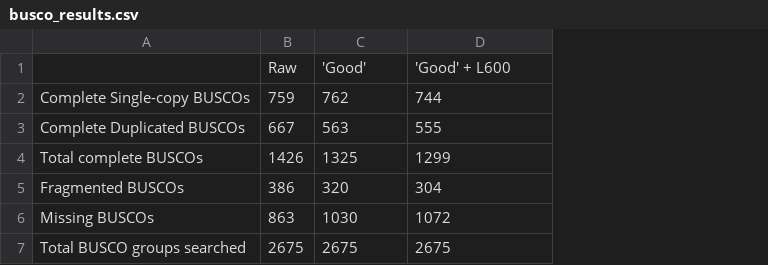
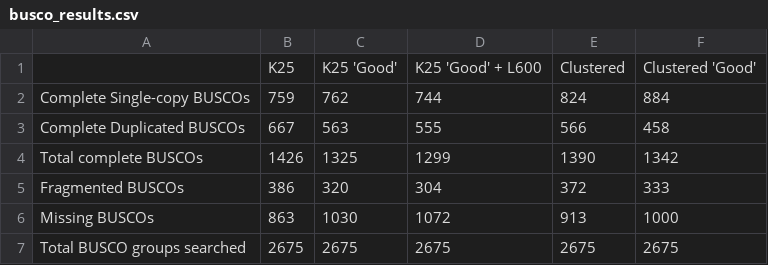
Before and after one commit to The-Bioinformatics-Group/Idotea_balthica_transcriptome_project, a CSV file: Evaluation/BUSCO/busco_results.csv, drawn as a sheet; removed rows and columns are numbered as before the commit, all else as after; the diff names each change by its address in the sheet, - before the commit and + after, or states it on an @@ line.

Commit message:
added clustering BUSCO

```diff
--- a/Evaluation/BUSCO/busco_results.csv
+++ b/Evaluation/BUSCO/busco_results.csv
+column E, rows 2-7: 824 | 566 | 1390 | 372 | 913 | 2675
+column F, rows 2-7: 884 | 458 | 1342 | 333 | 1000 | 2675
-row 1:  | Raw | 'Good' | 'Good' + L600
+row 1:  | K25 | K25 'Good' | K25 'Good' + L600 | Clustered | Clustered 'Good'
```
